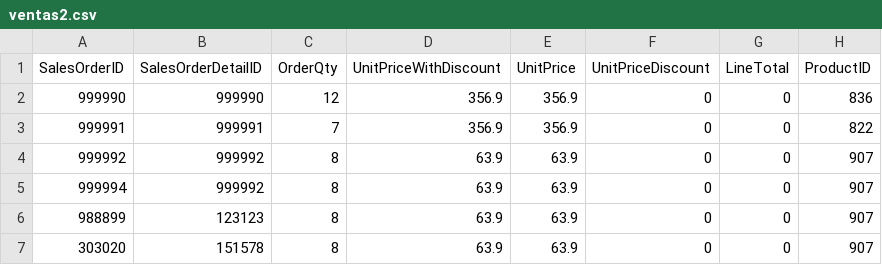
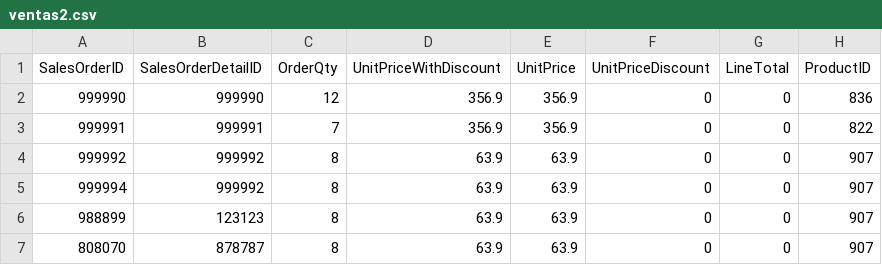
Before and after one commit to BrianLopezM99/datawarehouse1, a CSV file: ventas2.csv, drawn as a sheet; only a part is shown; the diff names each change by its address in the sheet, - before the commit and + after, or states it on an @@ line.

Commit message:
Update ventas2.csv

```diff
--- a/ventas2.csv
+++ b/ventas2.csv
-A7 (SalesOrderID): 303020
+A7 (SalesOrderID): 808070
-B7 (SalesOrderDetailID): 151578
+B7 (SalesOrderDetailID): 878787
```
